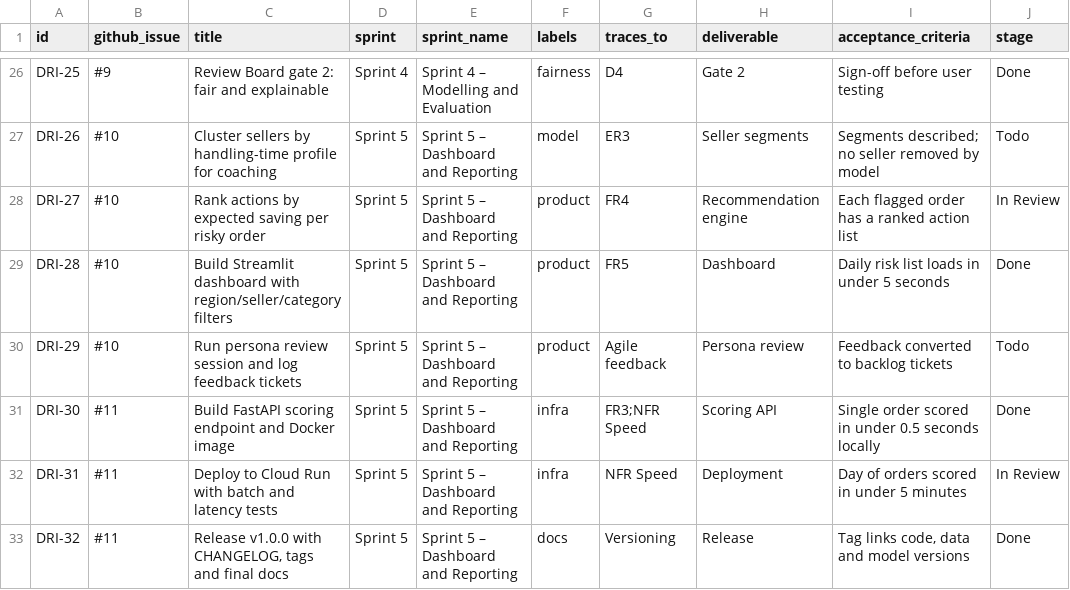
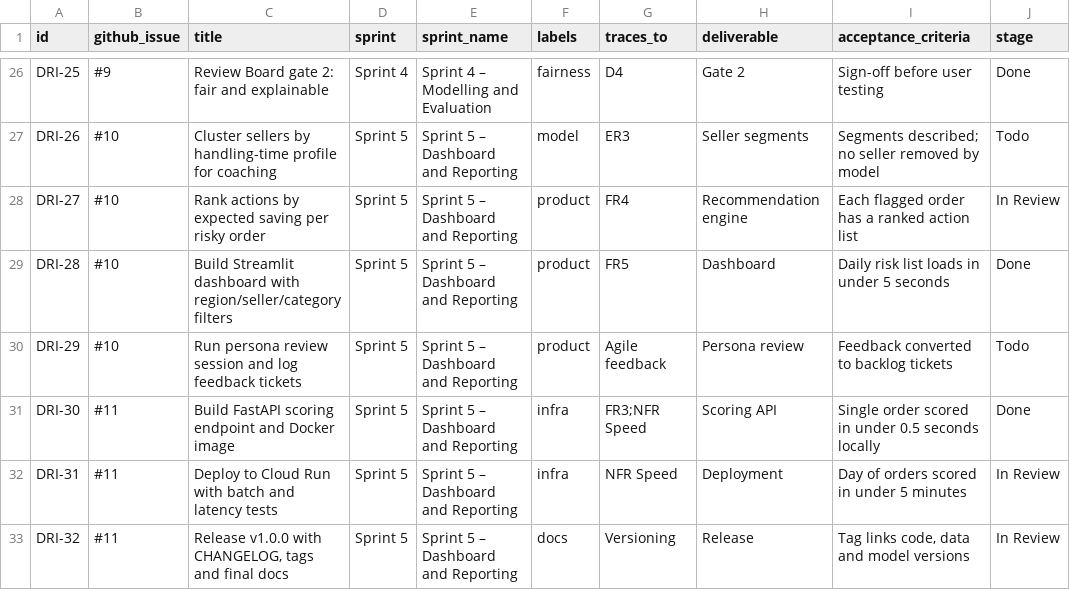
Before and after one commit to gaintawo/delivery-risk-intelligence, a CSV file: docs/backlog.csv, drawn as a sheet; only a part is shown, gaps mark what is left out.

```diff
--- a/docs/backlog.csv
+++ b/docs/backlog.csv
@@ -32,2 +32,2 @@ DRI-30,#11,Build FastAPI scoring endpoint and Docker image,Sprint 5,Sprint 5 –
 DRI-31,#11,Deploy to Cloud Run with batch and latency tests,Sprint 5,Sprint 5 – Dashboard and Reporting,infra,NFR Speed,Deployment,Day of orders scored in under 5 minutes,In Review
-DRI-32,#11,"Release v1.0.0 with CHANGELOG, tags and final docs",Sprint 5,Sprint 5 – Dashboard and Reporting,docs,Versioning,Release,"Tag links code, data and model versions",Done
+DRI-32,#11,"Release v1.0.0 with CHANGELOG, tags and final docs",Sprint 5,Sprint 5 – Dashboard and Reporting,docs,Versioning,Release,"Tag links code, data and model versions",In Review
```
Also changed, not shown: 1 other file.
